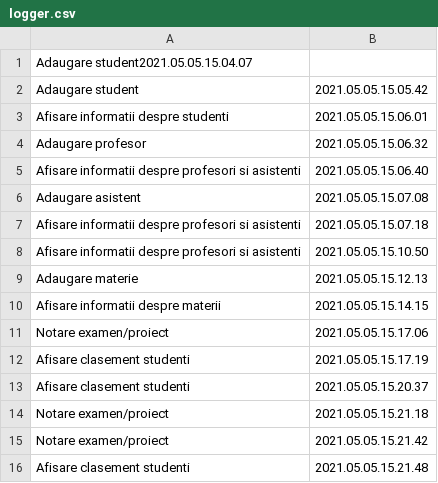
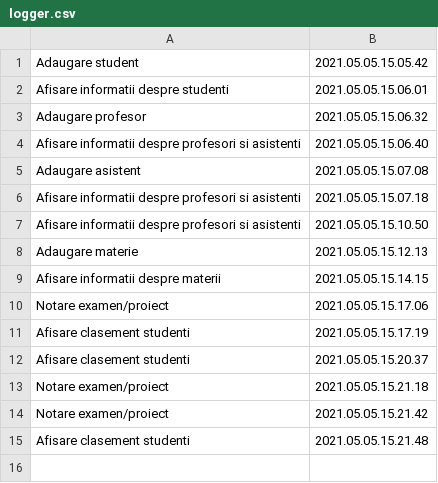
Before and after one commit to tifui-alexandru/JAVA_OOP_project, a CSV file: logger/logger.csv, drawn as a sheet.

```diff
--- a/logger/logger.csv
+++ b/logger/logger.csv
@@ -1,2 +1 @@
-Adaugare student2021.05.05.15.04.07
 Adaugare student, 2021.05.05.15.05.42
```
Also changed, not shown: 5 other files.
